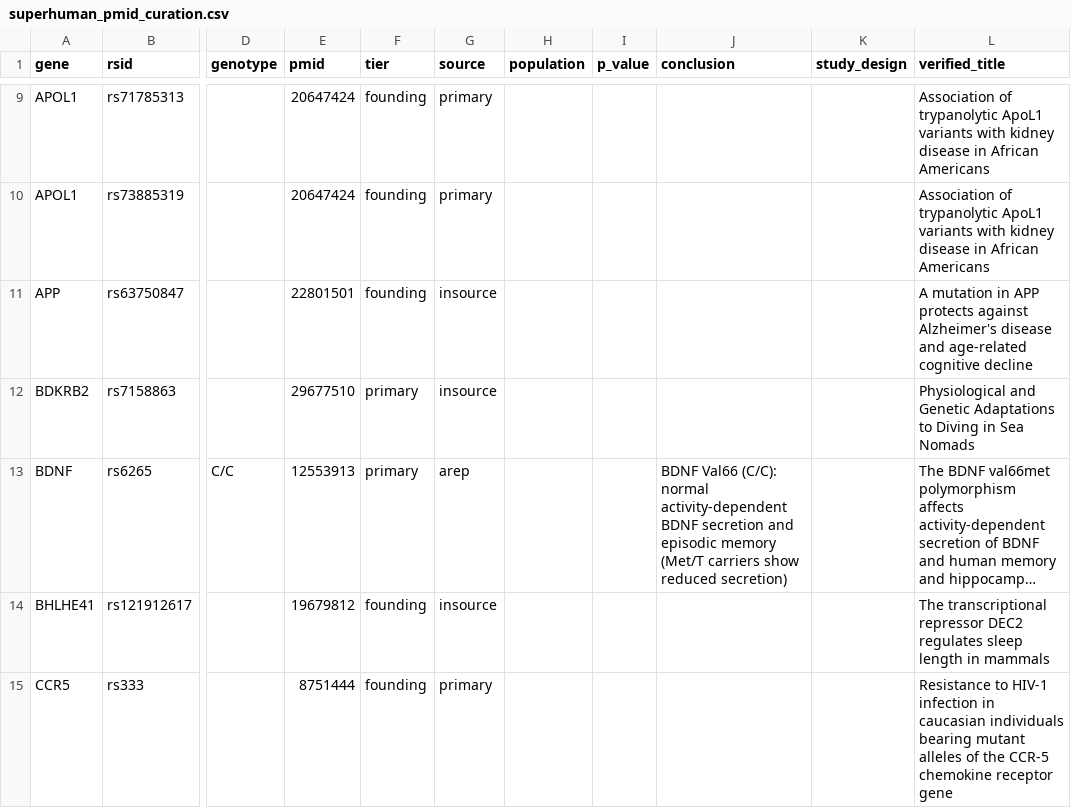
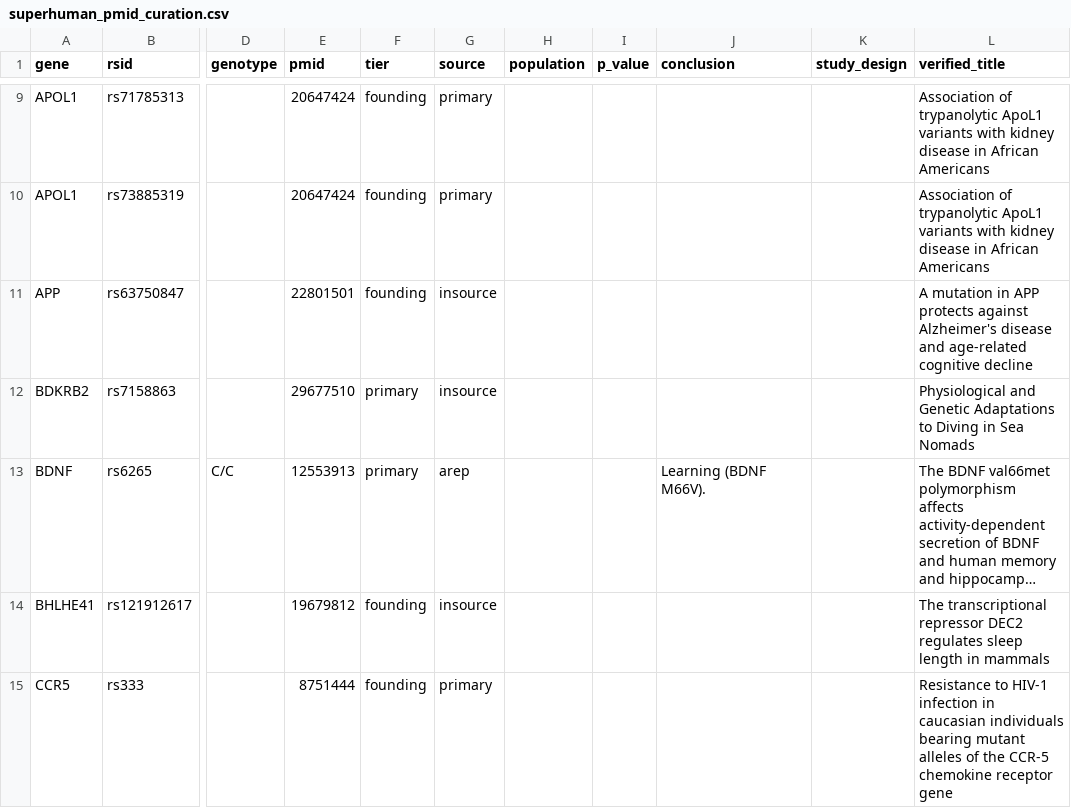
Before and after one commit to dna-seq/just-dna-lite, a CSV file: just-dna-pipelines/src/just_dna_pipelines/v1_port/data/superhuman_pmid_curation.csv, drawn as a sheet; only a part is shown, gaps mark what is left out; long unchanged cells end in …; the diff covers the shown part only; the diff names each change by its address in the sheet, - before the commit and + after, or states it on an @@ line.

```diff
--- a/just-dna-pipelines/src/just_dna_pipelines/v1_port/data/superhuman_pmid_curation.csv
+++ b/just-dna-pipelines/src/just_dna_pipelines/v1_port/data/superhuman_pmid_curation.csv
-J13 (conclusion): BDNF Val66 (C/C): normal activity-dependent BDNF secretion and episodic memory (Met/T carriers show reduced secretion)
+J13 (conclusion): Learning (BDNF M66V).
```
Also changed, not shown: 4 edited cells elsewhere in this file.
